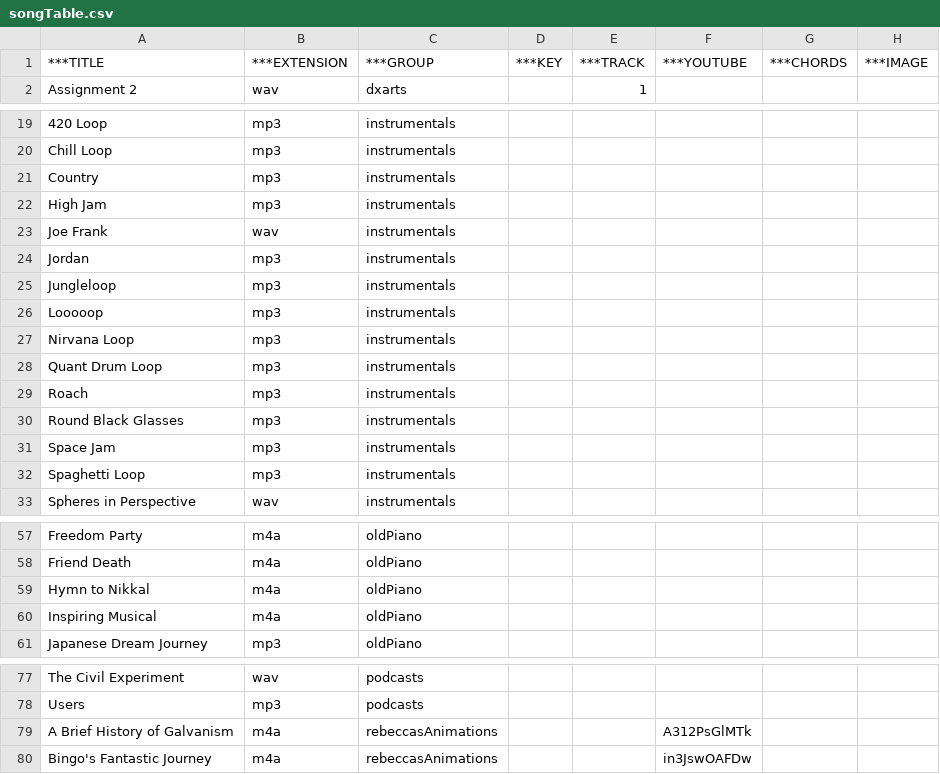
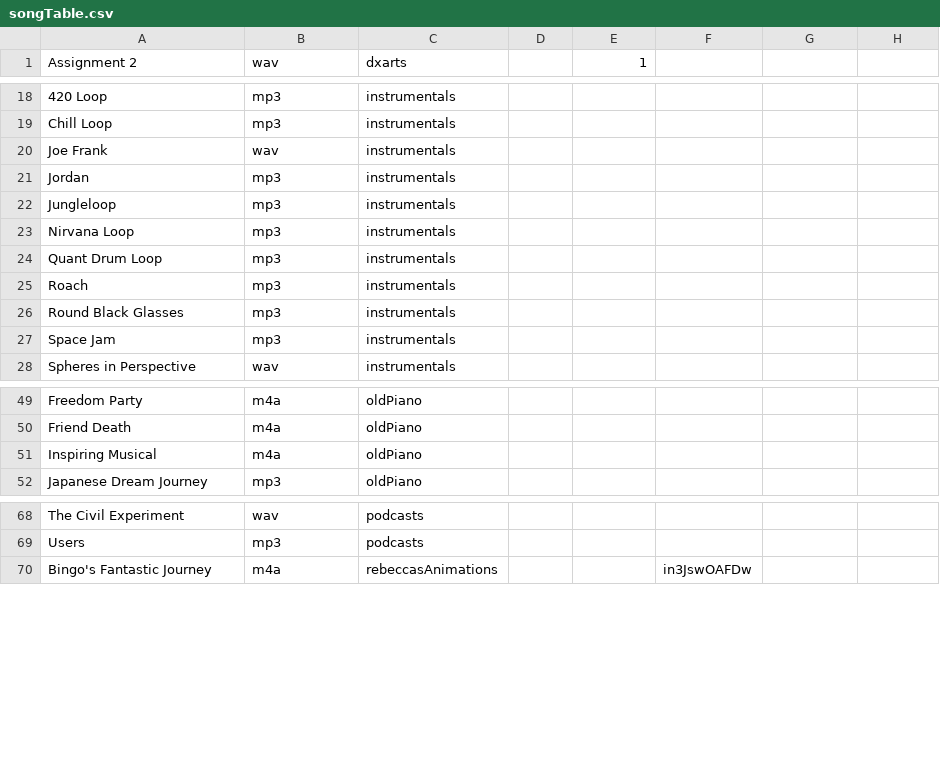
Before and after one commit to bencelsi/bens-website, a CSV file: music/songTable.csv, drawn as a sheet; only a part is shown, gaps mark what is left out; removed rows and columns are numbered as before the commit, all else as after; the diff covers the shown part only; the diff names each change by its address in the sheet, - before the commit and + after, or states it on an @@ line.

```diff
--- a/music/songTable.csv
+++ b/music/songTable.csv
-row 1: ***TITLE | ***EXTENSION | ***GROUP | ***KEY | ***TRACK | ***YOUTUBE | ***CHORDS | ***IMAGE
-row 21: Country | mp3 | instrumentals
-row 22: High Jam | mp3 | instrumentals
-row 26: Looooop | mp3 | instrumentals
-row 32: Spaghetti Loop | mp3 | instrumentals
-row 59: Hymn to Nikkal | m4a | oldPiano
-row 79: A Brief History of Galvanism | m4a | rebeccasAnimations |  |  | A312PsGlMTk
```
Also changed, not shown: 17 added rows, 5 removed rows and 1 moved row elsewhere in this file, video/videoTable.csv, 3 other files.
